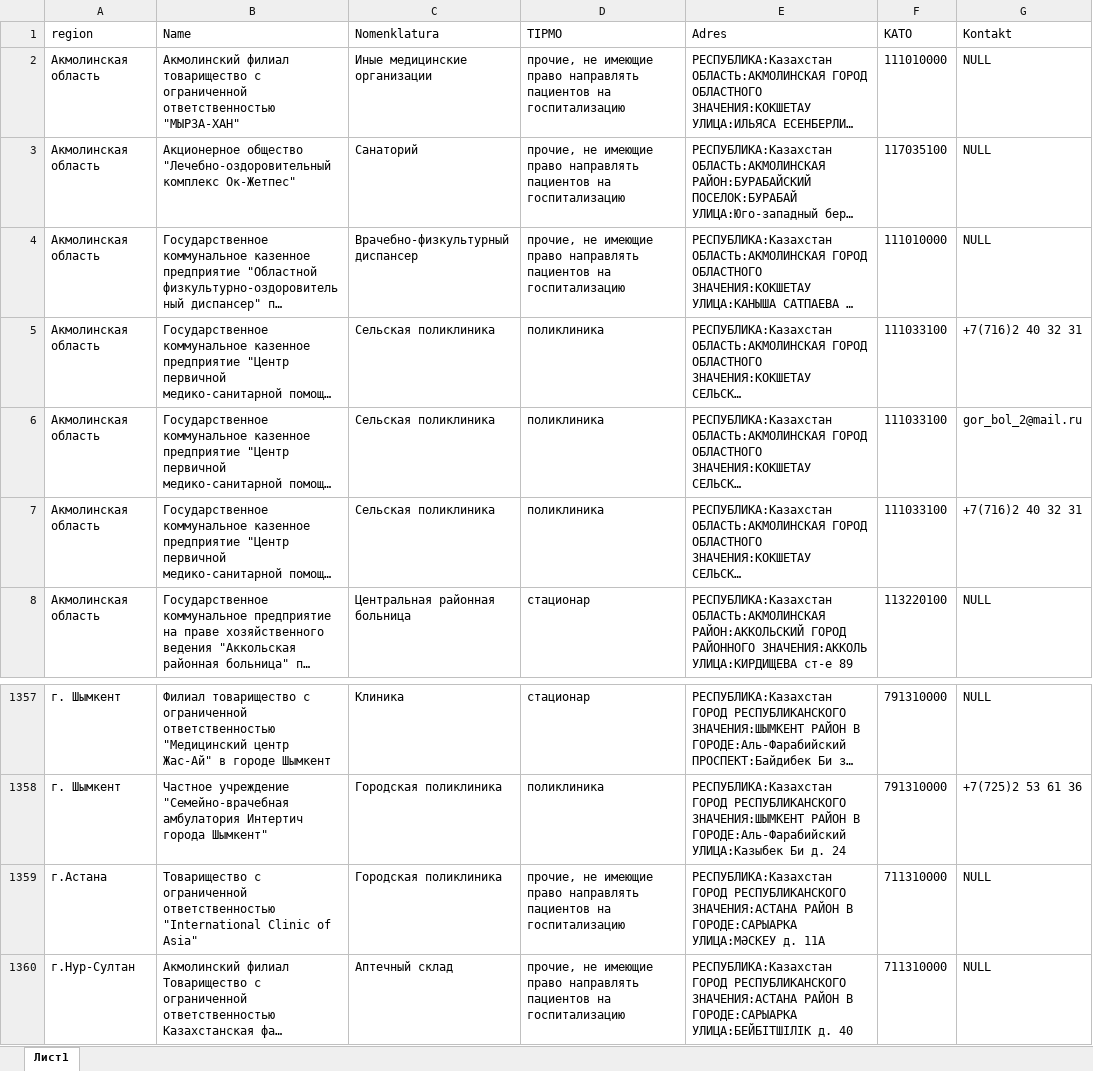
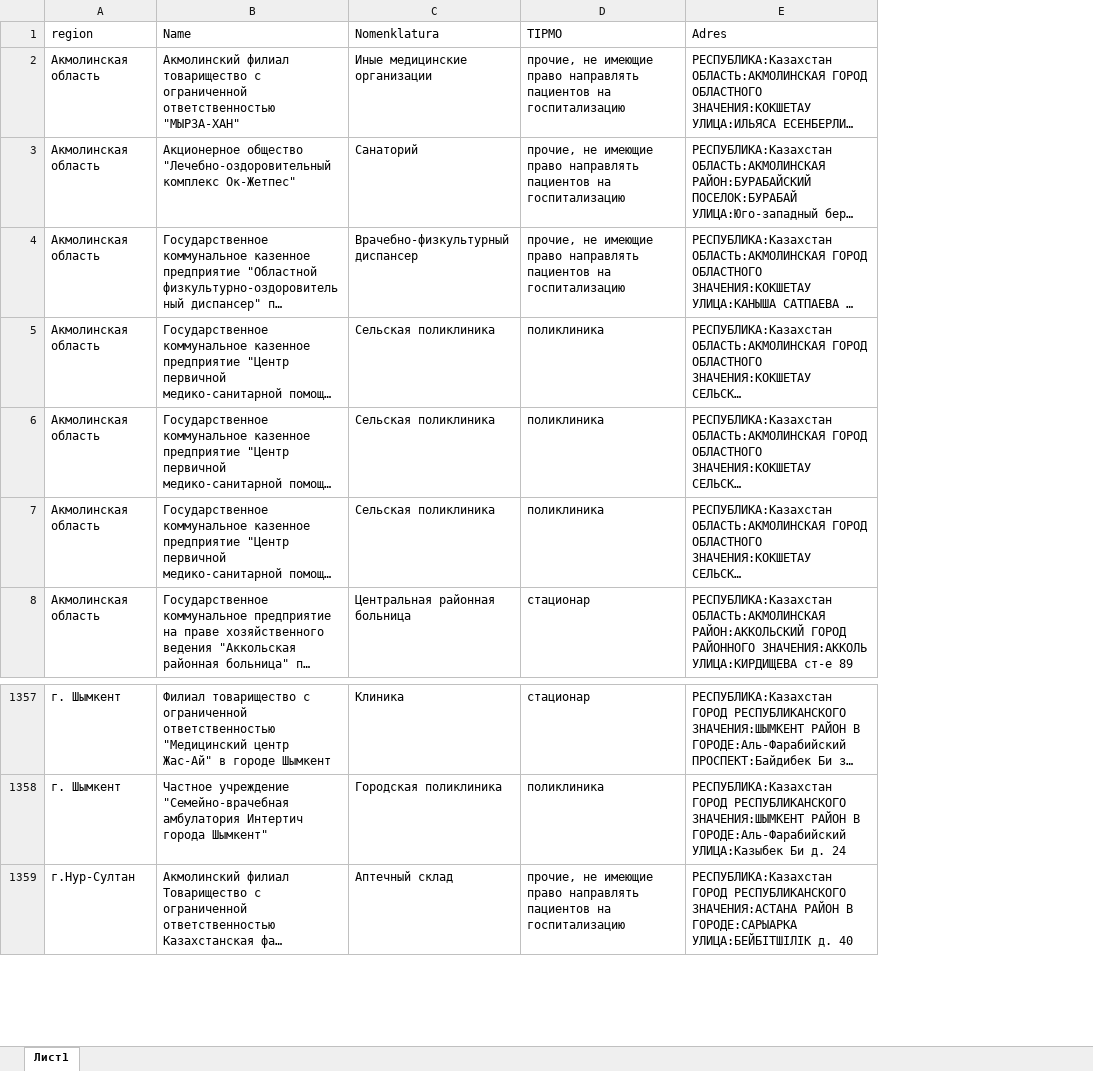
Before and after one commit to sandbernar/corona-prod, an Excel workbook: web-app/app/data/hospitals_list.xlsx, sheet Лист1, drawn as a sheet; only a part is shown, gaps mark what is left out; long unchanged cells end in …; values as stored, in another font and other column widths than the file's, no borders; the diff names each change by its address in the sheet, - before the commit and + after, or states it on an @@ line.

Commit message:
Working on Hospitals

```diff
--- a/web-app/app/data/hospitals_list.xlsx (sheet Лист1)
+++ b/web-app/app/data/hospitals_list.xlsx (sheet Лист1)
-column F (KATO), rows 2-8: 111010000 | 117035100 | 111010000 | 111033100 | 111033100 | 111033100 | 113220100; rows 1357-1358: 791310000 | 791310000; row 1360: 711310000
-column G (Kontakt), rows 2-8: NULL | NULL | NULL | +7(716)2 40 32 31 | gor_bol_2@mail.ru | +7(716)2 40 32 31 | NULL; rows 1357-1358: NULL | +7(725)2 53 61 36; row 1360: NULL
-row 1359: г.Астана | Товарищество с ограниченной ответственностью "International Clinic of Asia" | Городская поликлиника | прочие, не имеющие право направлять пациентов на госпитализацию | РЕСПУБЛИКА:Казахстан ГОРОД РЕСПУБЛИКАНСКОГО ЗНАЧЕНИЯ:АСТАНА РАЙОН В ГОРОДЕ:САРЫАРКА УЛИЦА:МӘСКЕУ д. 11А | 711310000 | NULL
```
Also changed, not shown: 9 other files.
